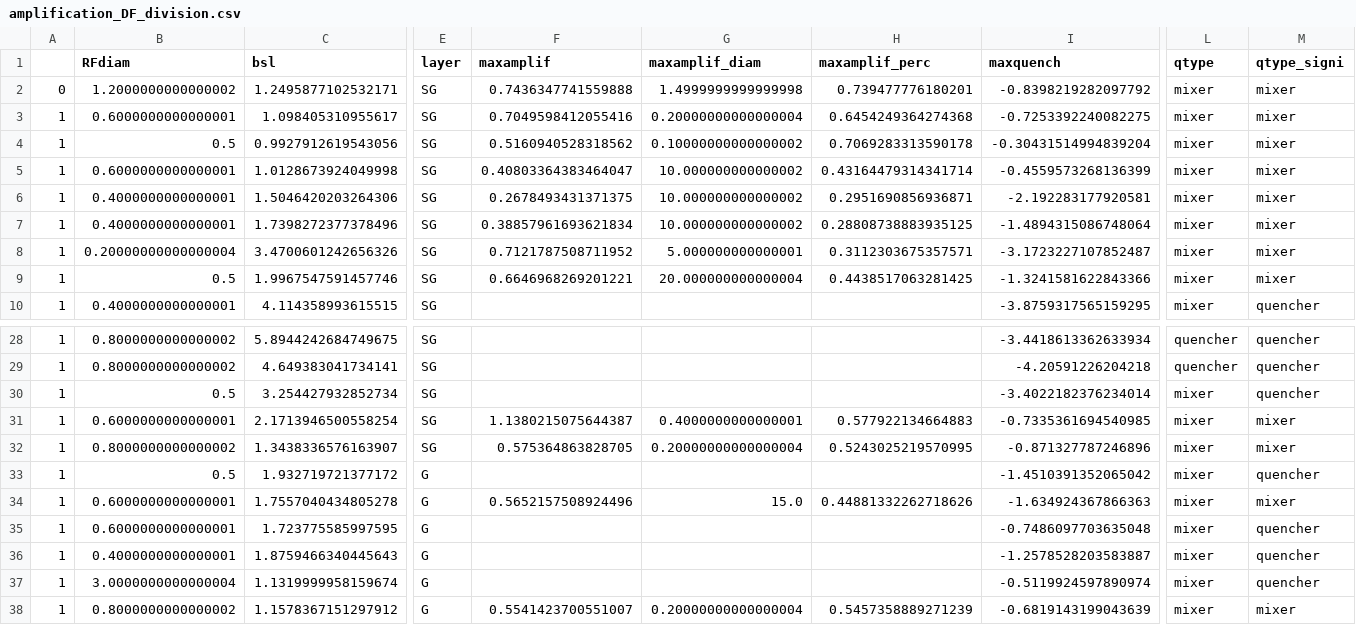
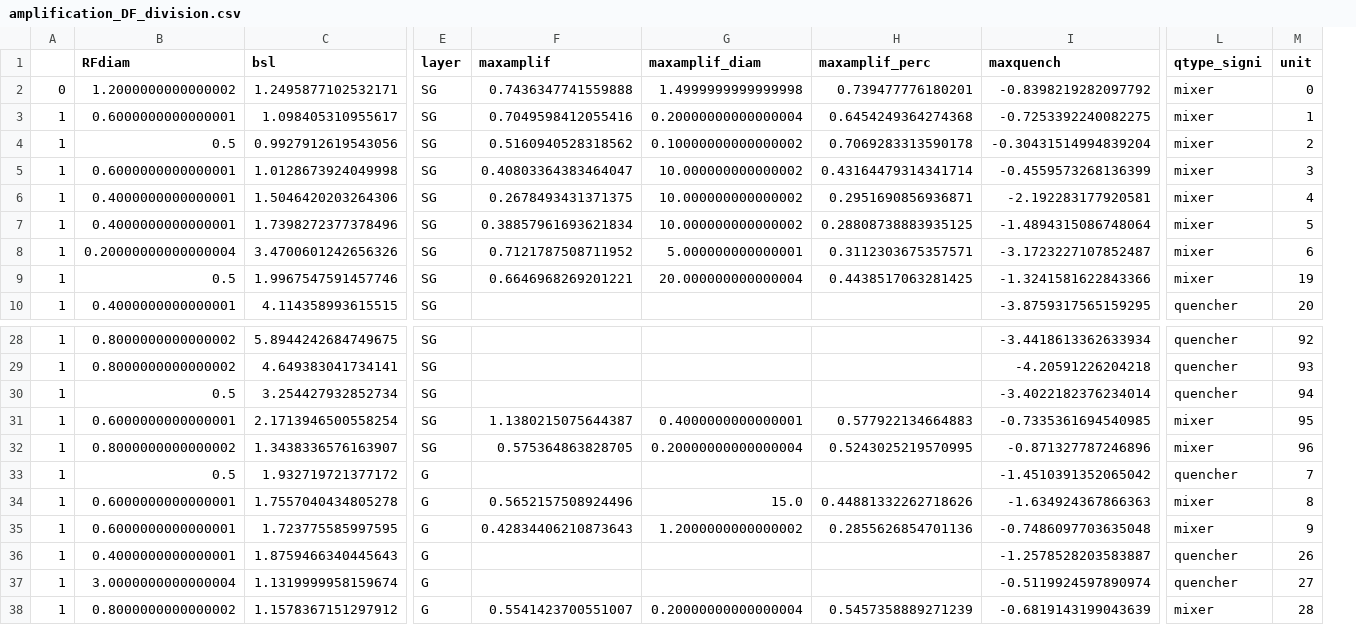
Before and after one commit to nurminenlab/variability-sizetuning-analysis, a CSV file: amplification_DF_division.csv, drawn as a sheet; only a part is shown, gaps mark what is left out; removed rows and columns are numbered as before the commit, all else as after; the diff names each change by its address in the sheet, - before the commit and + after, or states it on an @@ line.

Commit message:
Added unit numbers to amplification tables

```diff
--- a/amplification_DF_division.csv
+++ b/amplification_DF_division.csv
-column L (qtype), rows 2-10: all mixer; rows 28-38: quencher | quencher | mixer | mixer | mixer | mixer | mixer | mixer | mixer | mixer | mixer
+column M (unit), rows 2-10: 0 | 1 | 2 | 3 | 4 | 5 | 6 | 19 | 20; rows 28-38: 92 | 93 | 94 | 95 | 96 | 7 | 8 | 9 | 26 | 27 | 28
-F35 (maxamplif): (empty)
+F35 (maxamplif): 0.42834406210873643
-G35 (maxamplif_diam): (empty)
+G35 (maxamplif_diam): 1.2000000000000002
-H35 (maxamplif_perc): (empty)
+H35 (maxamplif_perc): 0.2855626854701136
-L35 (qtype_signi): quencher
+L35 (qtype_signi): mixer
```
Also changed, not shown: 2 other files.
